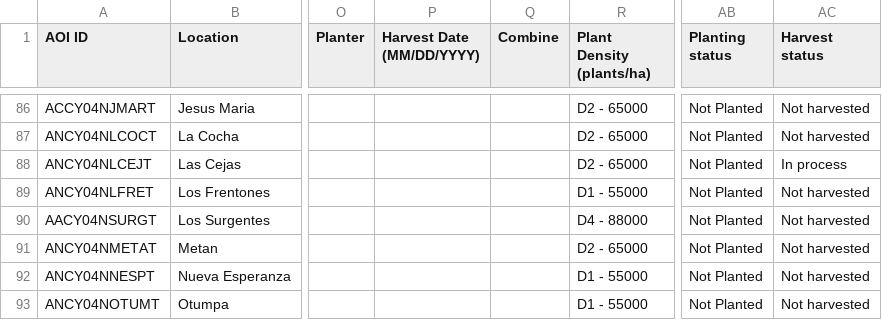
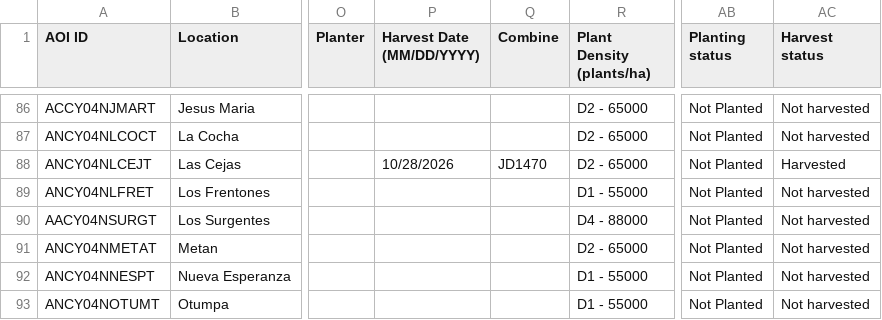
Before and after one commit to LAAR-TESTING-AR/field-trial-platform, a CSV file: Sitios_test.csv, drawn as a sheet; only a part is shown, gaps mark what is left out; the diff names each change by its address in the sheet, - before the commit and + after, or states it on an @@ line.

Commit message:
Actualizacion automatica de Sitios.csv desde SharePoint

```diff
--- a/Sitios_test.csv
+++ b/Sitios_test.csv
-P88 (Harvest Date (MM/DD/YYYY)): (empty)
+P88 (Harvest Date (MM/DD/YYYY)): 10/28/2026
-Q88 (Combine): (empty)
+Q88 (Combine): JD1470
-AC88 (Harvest status): In process
+AC88 (Harvest status): Harvested
```
